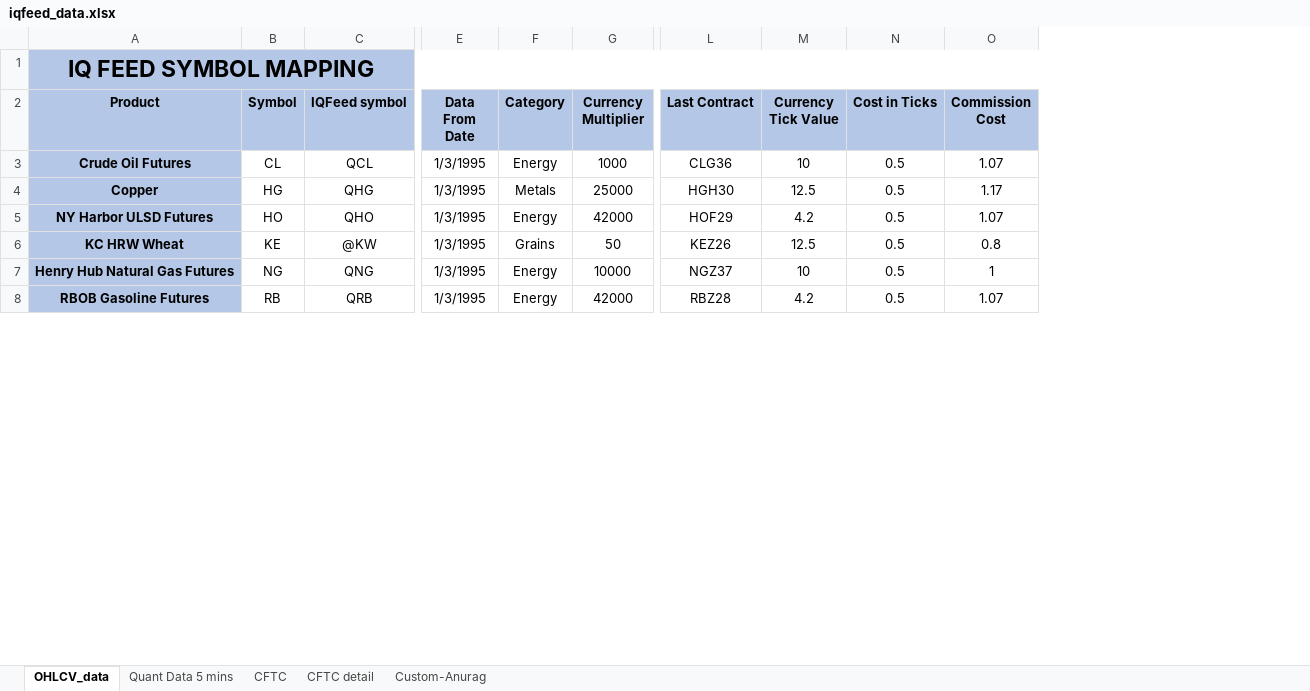
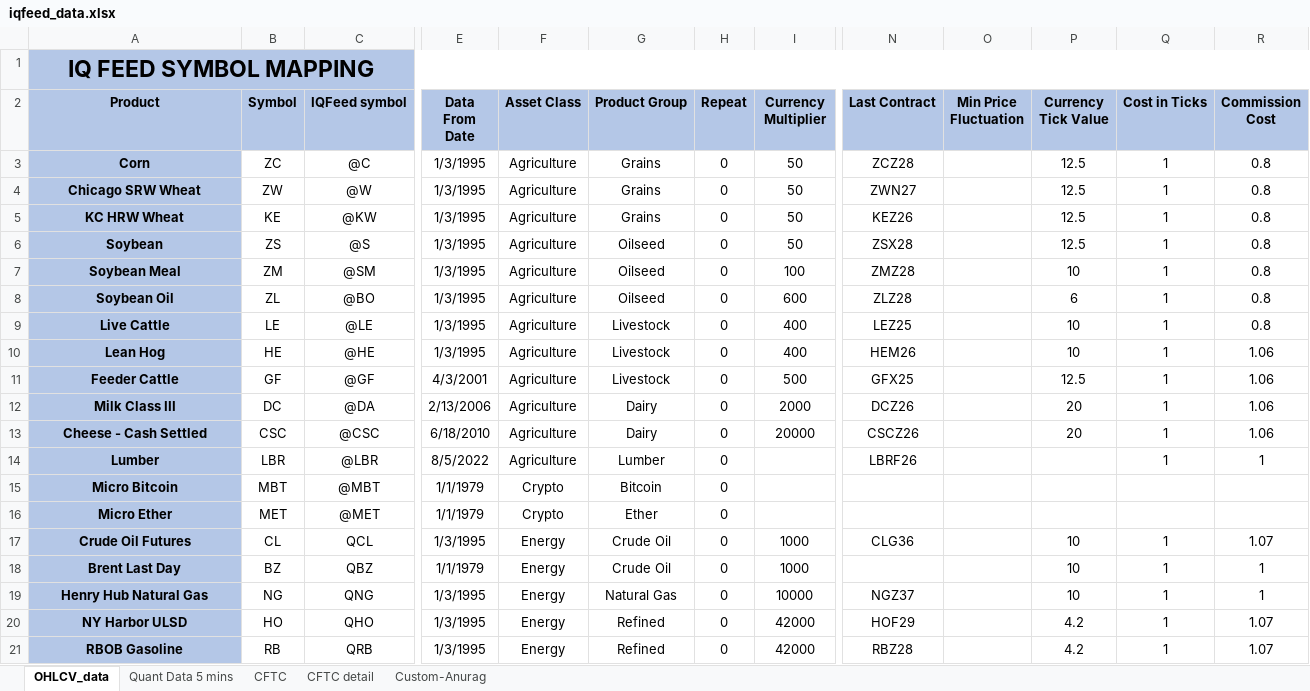
Before and after one commit to DistilledCode/gscap, an Excel workbook: custom/gscbt/gscbt/data/iqfeed_data.xlsx, sheet OHLCV_data, drawn as a sheet; only a part is shown, gaps mark what is left out; values as stored, in another font and other column widths than the file's, no borders; removed rows and columns are numbered as before the commit, all else as after; rows hold the shown columns only; the diff covers the shown part only; the diff names each change by its address in the sheet, - before the commit and + after, or states it on an @@ line.

Commit message:
better lookback - based on individual contract trading hours; handcrafted risk-weighing

```diff
--- a/custom/gscbt/gscbt/data/iqfeed_data.xlsx (sheet OHLCV_data)
+++ b/custom/gscbt/gscbt/data/iqfeed_data.xlsx (sheet OHLCV_data)
-column F (Category), rows 6-8: Grains | Energy | Energy
+column F (Asset Class), row 5: Agriculture; row 19: Energy; row 21: Energy
+column G (Product Group), row 5: Grains; row 19: Natural Gas; row 21: Refined
+column H (Repeat), row 5: 0; row 19: 0; row 21: 0
+column O (Min Price Fluctuation), empty
-row 3: Crude Oil Futures | CL | QCL | 1/3/1995 | Energy | 1000 | CLG36 | 10 | 0.5 | 1.07
-row 4: Copper | HG | QHG | 1/3/1995 | Metals | 25000 | HGH30 | 12.5 | 0.5 | 1.17
-row 5: NY Harbor ULSD Futures | HO | QHO | 1/3/1995 | Energy | 42000 | HOF29 | 4.2 | 0.5 | 1.07
+row 3: Corn | ZC | @C | 1/3/1995 | Agriculture | Grains | 0 | 50 | ZCZ28 |  | 12.5 | 1 | 0.8
+row 4: Chicago SRW Wheat | ZW | @W | 1/3/1995 | Agriculture | Grains | 0 | 50 | ZWN27 |  | 12.5 | 1 | 0.8
-Q5 (Cost in Ticks): 0.5
+Q5 (Cost in Ticks): 1
+row 6: Soybean | ZS | @S | 1/3/1995 | Agriculture | Oilseed | 0 | 50 | ZSX28 |  | 12.5 | 1 | 0.8
+row 7: Soybean Meal | ZM | @SM | 1/3/1995 | Agriculture | Oilseed | 0 | 100 | ZMZ28 |  | 10 | 1 | 0.8
+row 8: Soybean Oil | ZL | @BO | 1/3/1995 | Agriculture | Oilseed | 0 | 600 | ZLZ28 |  | 6 | 1 | 0.8
+row 9: Live Cattle | LE | @LE | 1/3/1995 | Agriculture | Livestock | 0 | 400 | LEZ25 |  | 10 | 1 | 0.8
+row 10: Lean Hog | HE | @HE | 1/3/1995 | Agriculture | Livestock | 0 | 400 | HEM26 |  | 10 | 1 | 1.06
+row 11: Feeder Cattle | GF | @GF | 4/3/2001 | Agriculture | Livestock | 0 | 500 | GFX25 |  | 12.5 | 1 | 1.06
+row 12: Milk Class III | DC | @DA | 2/13/2006 | Agriculture | Dairy | 0 | 2000 | DCZ26 |  | 20 | 1 | 1.06
+row 13: Cheese - Cash Settled | CSC | @CSC | 6/18/2010 | Agriculture | Dairy | 0 | 20000 | CSCZ26 |  | 20 | 1 | 1.06
+row 14: Lumber | LBR | @LBR | 8/5/2022 | Agriculture | Lumber | 0 |  | LBRF26 |  |  | 1 | 1
+row 15: Micro Bitcoin | MBT | @MBT | 1/1/1979 | Crypto | Bitcoin | 0
+row 16: Micro Ether | MET | @MET | 1/1/1979 | Crypto | Ether | 0
+row 17: Crude Oil Futures | CL | QCL | 1/3/1995 | Energy | Crude Oil | 0 | 1000 | CLG36 |  | 10 | 1 | 1.07
+row 18: Brent Last Day | BZ | QBZ | 1/1/1979 | Energy | Crude Oil | 0 | 1000 |  |  | 10 | 1 | 1
-A19 (Product): Henry Hub Natural Gas Futures
+A19 (Product): Henry Hub Natural Gas
-Q19 (Cost in Ticks): 0.5
+Q19 (Cost in Ticks): 1
+row 20: NY Harbor ULSD | HO | QHO | 1/3/1995 | Energy | Refined | 0 | 42000 | HOF29 |  | 4.2 | 1 | 1.07
-A21 (Product): RBOB Gasoline Futures
+A21 (Product): RBOB Gasoline
-Q21 (Cost in Ticks): 0.5
+Q21 (Cost in Ticks): 1
```
Also changed, not shown: 26 added rows, 25 removed rows and 39 edited cells elsewhere in this sheet, sheet Custom-Anurag, 14 other files.
